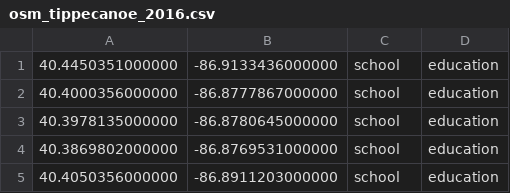
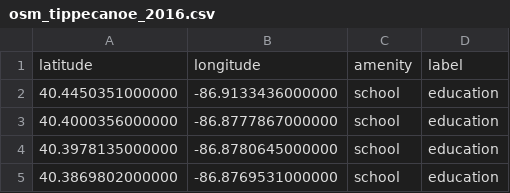
Before and after one commit to bitsondatadev/SearchProjects, a CSV file: SpatialCF/data/osm_tippecanoe_2016.csv, drawn as a sheet; only a part is shown; the shorter side is filled out with more unchanged rows.

Commit message:
Adding combined dataset script
Adding combined dataset script

```diff
--- a/SpatialCF/data/osm_tippecanoe_2016.csv
+++ b/SpatialCF/data/osm_tippecanoe_2016.csv
@@ -1 +1,2 @@
+latitude,longitude,amenity,label
 40.4450351000000,-86.9133436000000,school,education
```
Also changed, not shown: 15 other files.
